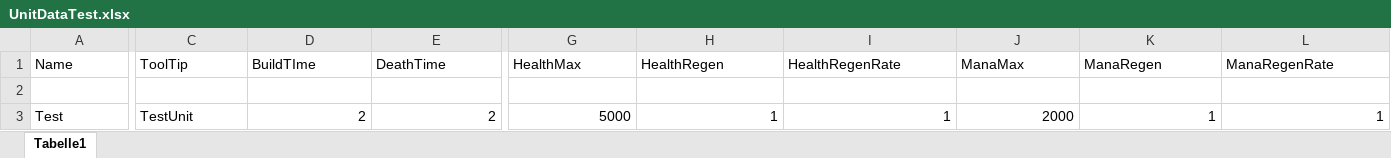
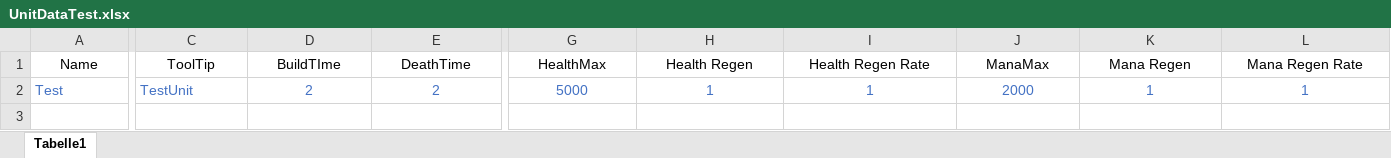
Before and after one commit to TH4L05/RTS_Project, an Excel workbook: Assets/UnitEditor/UnitDataTest.xlsx, sheet Tabelle1, drawn as a sheet; only a part is shown, gaps mark what is left out; values as stored, in another font and other column widths than the file's, no borders; table styles not drawn; removed rows and columns are numbered as before the commit, all else as after; rows hold the shown columns only; the diff covers the shown part only; the diff names each change by its address in the sheet, - before the commit and + after, or states it on an @@ line.

Commit message:
update unit editor

```diff
--- a/Assets/UnitEditor/UnitDataTest.xlsx (sheet Tabelle1)
+++ b/Assets/UnitEditor/UnitDataTest.xlsx (sheet Tabelle1)
-A1:L1 alignment: left
+A1:L1 alignment: center
-H1: HealthRegen
+H1: Health Regen
-I1: HealthRegenRate
+I1: Health Regen Rate
-K1: ManaRegen
+K1: Mana Regen
-L1: ManaRegenRate
+L1: Mana Regen Rate
-row 2: (empty)
-A2 text colour: black
+A2 text colour: #4472C4
-C2:E2 text colour: black
+C2:E2 text colour: #4472C4
-D2:E2 alignment: right
+D2:E2 alignment: center
@@ G2:L2 text colour: black → #4472C4, alignment: right → center @@
```
Also changed, not shown: cell formats elsewhere in this sheet, 27 other files.
